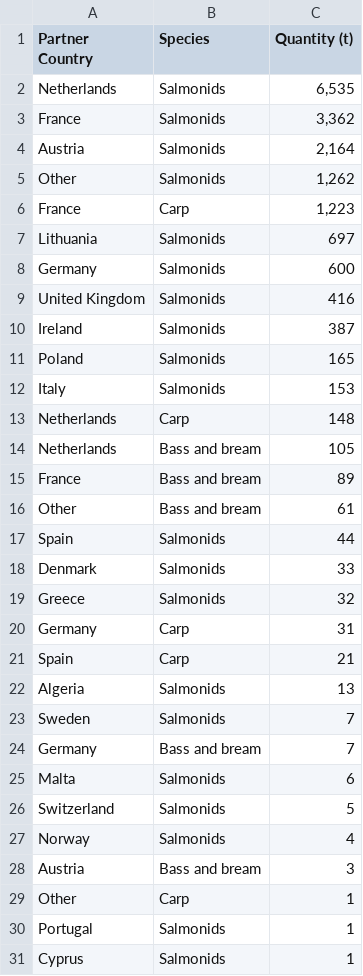
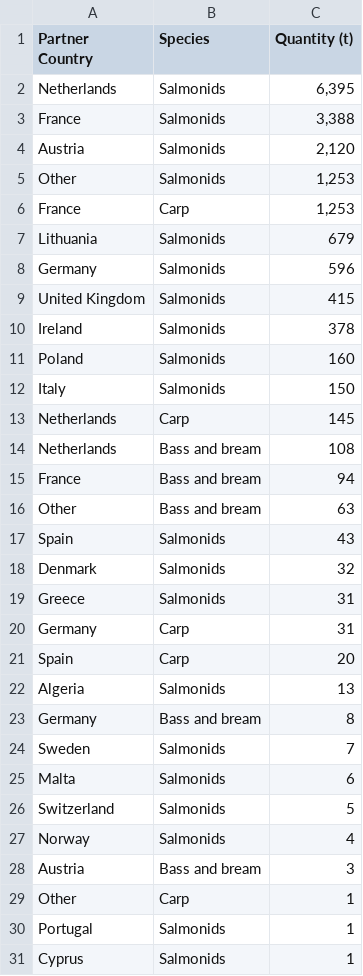
Before and after one commit to renspringlea/finsight, a CSV file: _data/belgium_export.csv, drawn as a sheet; only a part is shown.

```diff
--- a/_data/belgium_export.csv
+++ b/_data/belgium_export.csv
@@ -1,25 +1,25 @@
 "Partner Country","Species","Quantity (t)"
-"Netherlands","Salmonids","6,535"
-"France","Salmonids","3,362"
-"Austria","Salmonids","2,164"
-"Other","Salmonids","1,262"
-"France","Carp","1,223"
-"Lithuania","Salmonids","697"
-"Germany","Salmonids","600"
-"United Kingdom","Salmonids","416"
-"Ireland","Salmonids","387"
-"Poland","Salmonids","165"
-"Italy","Salmonids","153"
-"Netherlands","Carp","148"
-"Netherlands","Bass and bream","105"
-"France","Bass and bream","89"
-"Other","Bass and bream","61"
-"Spain","Salmonids","44"
-"Denmark","Salmonids","33"
-"Greece","Salmonids","32"
+"Netherlands","Salmonids","6,395"
+"France","Salmonids","3,388"
+"Austria","Salmonids","2,120"
+"Other","Salmonids","1,253"
+"France","Carp","1,253"
+"Lithuania","Salmonids","679"
+"Germany","Salmonids","596"
+"United Kingdom","Salmonids","415"
+"Ireland","Salmonids","378"
+"Poland","Salmonids","160"
+"Italy","Salmonids","150"
+"Netherlands","Carp","145"
+"Netherlands","Bass and bream","108"
+"France","Bass and bream","94"
+"Other","Bass and bream","63"
+"Spain","Salmonids","43"
+"Denmark","Salmonids","32"
+"Greece","Salmonids","31"
 "Germany","Carp","31"
-"Spain","Carp","21"
+"Spain","Carp","20"
 "Algeria","Salmonids","13"
+"Germany","Bass and bream","8"
 "Sweden","Salmonids","7"
-"Germany","Bass and bream","7"
 "Malta","Salmonids","6"
```
Also changed, not shown: _data/belgium_import.csv, _data/eu_retail_aggregate.csv, 47 other files.
